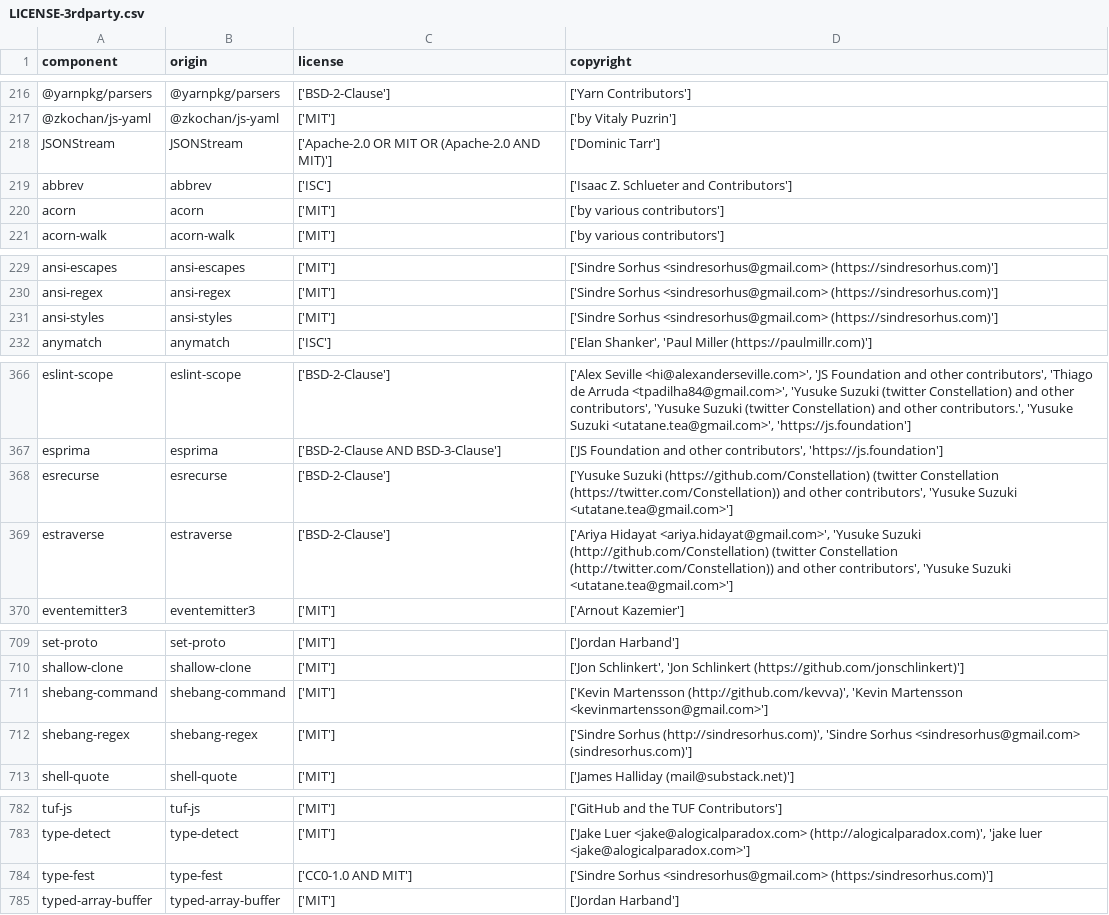
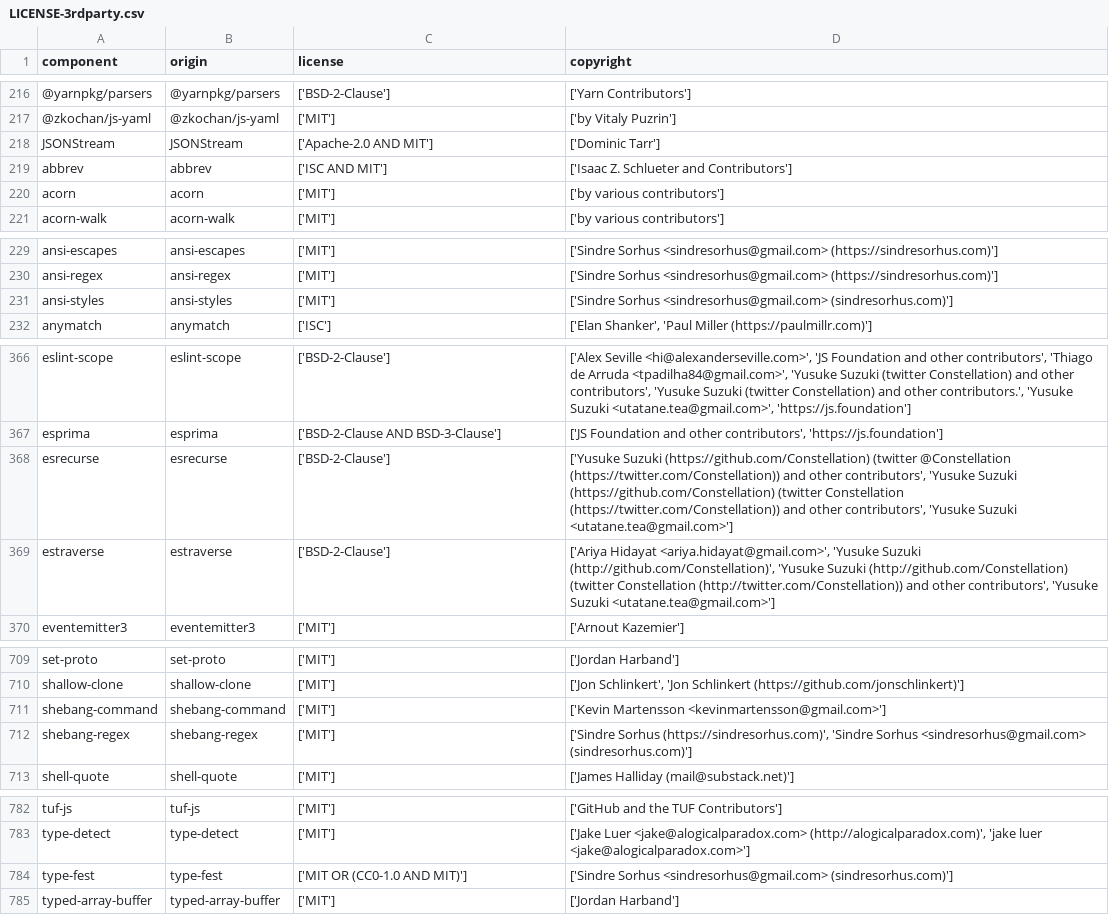
Before and after one commit to DataDog/openfeature-js-client, a CSV file: LICENSE-3rdparty.csv, drawn as a sheet; only a part is shown, gaps mark what is left out; the diff covers the shown part only.

Commit message:
docs: update contributing with guide to install dd-license-attribution (#96)
* docs: update contributing with guide to install dd-license-attribution

* fix: change license validation so that it only fails if expected licenses is greater than found licenses

```diff
--- a/LICENSE-3rdparty.csv
+++ b/LICENSE-3rdparty.csv
@@ -217,4 +217,4 @@
 "@zkochan/js-yaml","@zkochan/js-yaml","['MIT']","['by Vitaly Puzrin']"
-"JSONStream","JSONStream","['Apache-2.0 OR MIT OR (Apache-2.0 AND MIT)']","['Dominic Tarr']"
-"abbrev","abbrev","['ISC']","['Isaac Z. Schlueter and Contributors']"
+"JSONStream","JSONStream","['Apache-2.0 AND MIT']","['Dominic Tarr']"
+"abbrev","abbrev","['ISC AND MIT']","['Isaac Z. Schlueter and Contributors']"
 "acorn","acorn","['MIT']","['by various contributors']"
@@ -230,3 +230,3 @@
 "ansi-regex","ansi-regex","['MIT']","['Sindre Sorhus <sindresorhus@gmail.com> (https://sindresorhus.com)']"
-"ansi-styles","ansi-styles","['MIT']","['Sindre Sorhus <sindresorhus@gmail.com> (https://sindresorhus.com)']"
+"ansi-styles","ansi-styles","['MIT']","['Sindre Sorhus <sindresorhus@gmail.com> (sindresorhus.com)']"
 "anymatch","anymatch","['ISC']","['Elan Shanker', 'Paul Miller (https://paulmillr.com)']"
@@ -367,4 +367,4 @@
 "esprima","esprima","['BSD-2-Clause AND BSD-3-Clause']","['JS Foundation and other contributors', 'https://js.foundation']"
-"esrecurse","esrecurse","['BSD-2-Clause']","['Yusuke Suzuki (https://github.com/Constellation) (twitter Constellation (https://twitter.com/Constellation)) and other contributors', 'Yusuke Suzuki <utatane.tea@gmail.com>']"
-"estraverse","estraverse","['BSD-2-Clause']","['Ariya Hidayat <ariya.hidayat@gmail.com>', 'Yusuke Suzuki (http://github.com/Constellation) (twitter Constellation (http://twitter.com/Constellation)) and other contributors', 'Yusuke Suzuki <utatane.tea@gmail.com>']"
+"esrecurse","esrecurse","['BSD-2-Clause']","['Yusuke Suzuki (https://github.com/Constellation) (twitter @Constellation (https://twitter.com/Constellation)) and other contributors', 'Yusuke Suzuki (https://github.com/Constellation) (twitter Constellation (https://twitter.com/Constellation)) and other contributors', 'Yusuke Suzuki <utatane.tea@gmail.com>']"
+"estraverse","estraverse","['BSD-2-Clause']","['Ariya Hidayat <ariya.hidayat@gmail.com>', 'Yusuke Suzuki (http://github.com/Constellation)', 'Yusuke Suzuki (http://github.com/Constellation) (twitter Constellation (http://twitter.com/Constellation)) and other contributors', 'Yusuke Suzuki <utatane.tea@gmail.com>']"
 "eventemitter3","eventemitter3","['MIT']","['Arnout Kazemier']"
@@ -710,4 +710,4 @@
 "shallow-clone","shallow-clone","['MIT']","['Jon Schlinkert', 'Jon Schlinkert (https://github.com/jonschlinkert)']"
-"shebang-command","shebang-command","['MIT']","['Kevin Martensson (http://github.com/kevva)', 'Kevin Martensson <kevinmartensson@gmail.com>']"
-"shebang-regex","shebang-regex","['MIT']","['Sindre Sorhus (http://sindresorhus.com)', 'Sindre Sorhus <sindresorhus@gmail.com> (sindresorhus.com)']"
+"shebang-command","shebang-command","['MIT']","['Kevin Martensson <kevinmartensson@gmail.com>']"
+"shebang-regex","shebang-regex","['MIT']","['Sindre Sorhus (https://sindresorhus.com)', 'Sindre Sorhus <sindresorhus@gmail.com> (sindresorhus.com)']"
 "shell-quote","shell-quote","['MIT']","['James Halliday (mail@substack.net)']"
@@ -783,3 +783,3 @@
 "type-detect","type-detect","['MIT']","['Jake Luer <jake@alogicalparadox.com> (http://alogicalparadox.com)', 'jake luer <jake@alogicalparadox.com>']"
-"type-fest","type-fest","['CC0-1.0 AND MIT']","['Sindre Sorhus <sindresorhus@gmail.com> (https:/sindresorhus.com)']"
+"type-fest","type-fest","['MIT OR (CC0-1.0 AND MIT)']","['Sindre Sorhus <sindresorhus@gmail.com> (sindresorhus.com)']"
 "typed-array-buffer","typed-array-buffer","['MIT']","['Jordan Harband']"
```
Also changed, not shown: 17 edited cells elsewhere in this file, 2 other files.
